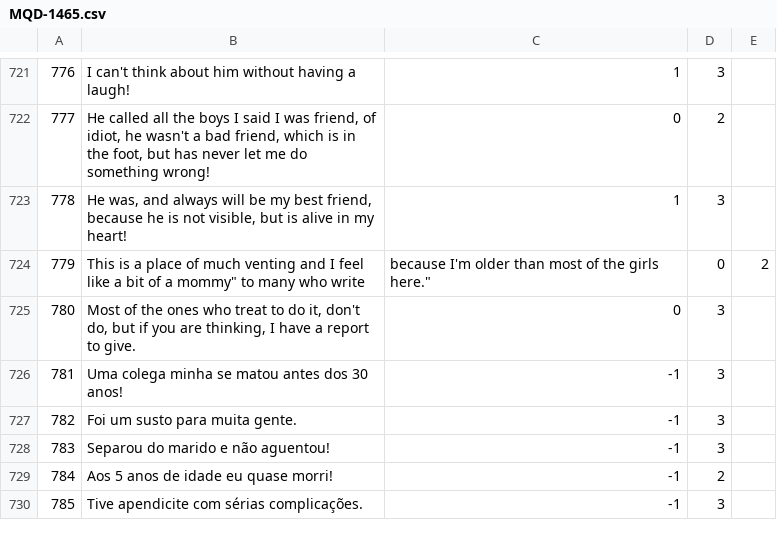
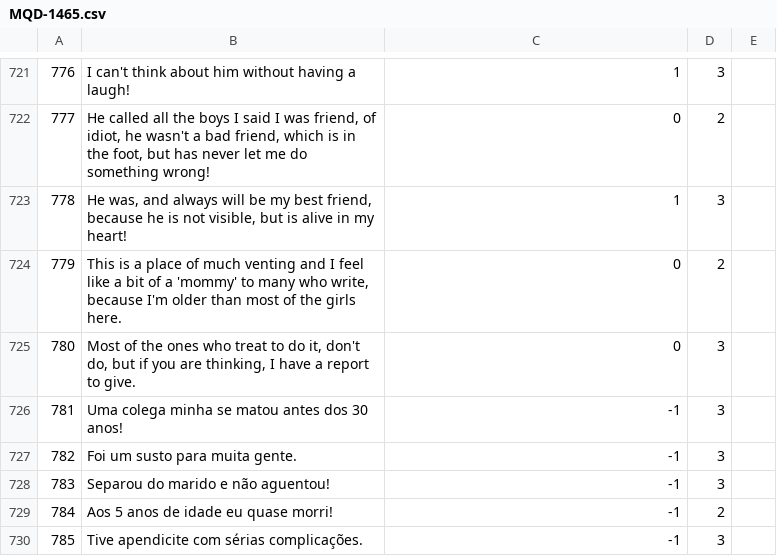
Before and after one commit to AlexanderIan53/AlexanderIan53-HoraComplementar-Traducao, a CSV file: MQD-1465.csv, drawn as a sheet; only a part is shown, gaps mark what is left out.

Commit message:
Update MQD-1465.csv

```diff
--- a/MQD-1465.csv
+++ b/MQD-1465.csv
@@ -723,3 +723,3 @@
 "778","He was, and always will be my best friend, because he is not visible, but is alive in my heart!","1","3"
-"779","This is a place of much venting and I feel like a bit of a "mommy" to many who write, because I'm older than most of the girls here.","0","2"
+"779","This is a place of much venting and I feel like a bit of a 'mommy' to many who write, because I'm older than most of the girls here.","0","2"
 "780","Most of the ones who treat to do it, don't do, but if you are thinking, I have a report to give.","0","3"
```
